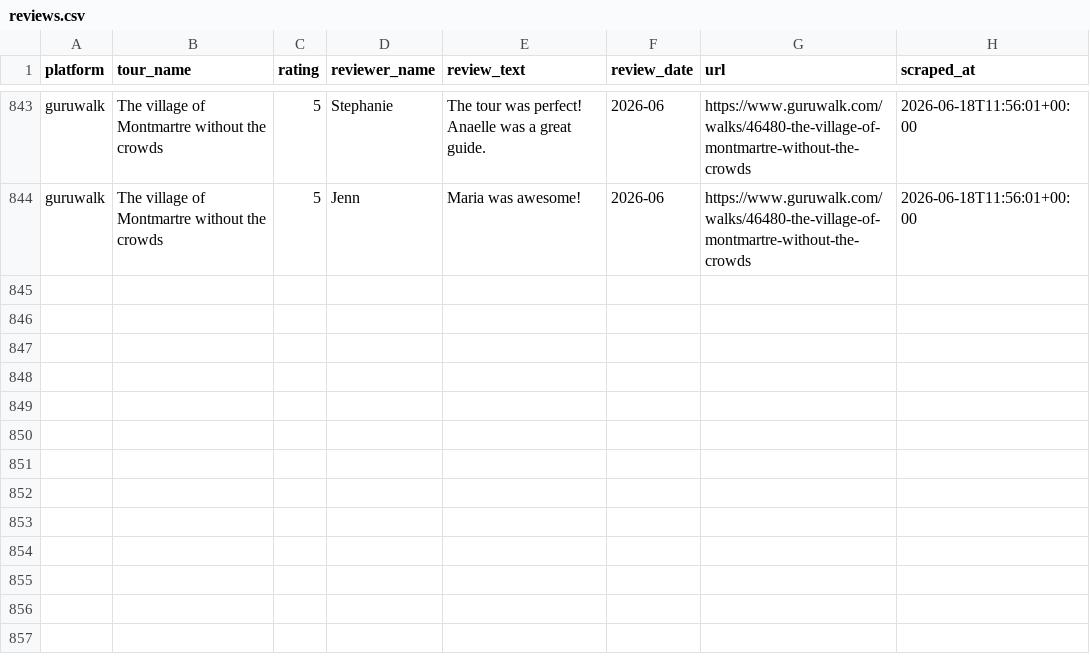
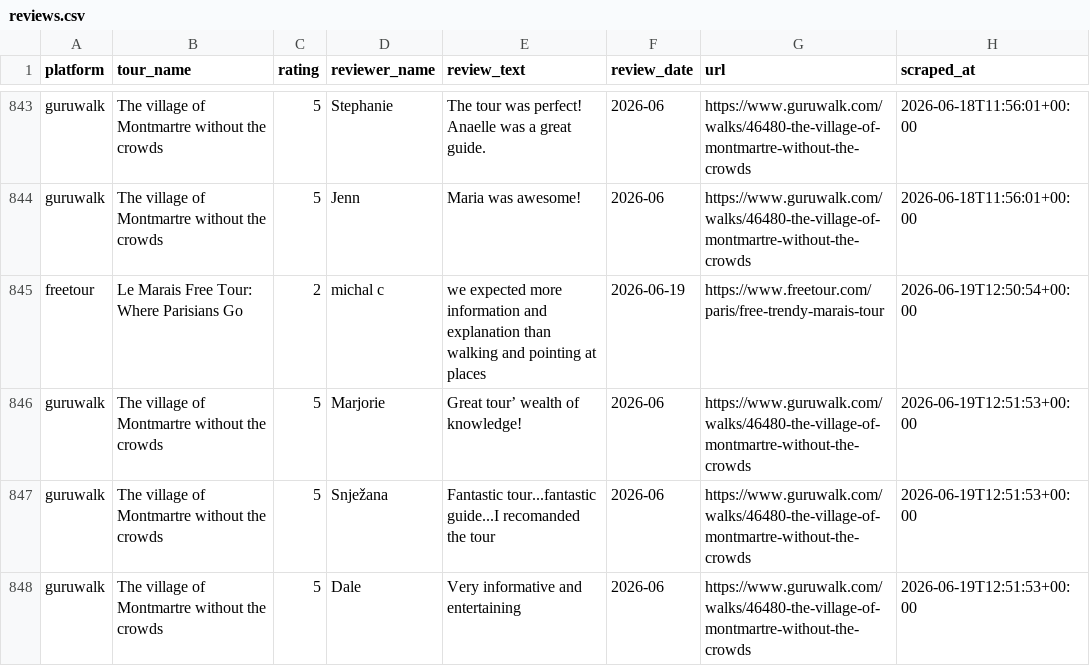
Before and after one commit to LR033/review-tracker-dw, a CSV file: data/reviews.csv, drawn as a sheet; only a part is shown, gaps mark what is left out.

```diff
--- a/data/reviews.csv
+++ b/data/reviews.csv
@@ -844 +844,5 @@ guruwalk,The village of Montmartre without the crowds,5,Stephanie,The tour was p
 guruwalk,The village of Montmartre without the crowds,5,Jenn,Maria was awesome!,2026-06,https://www.guruwalk.com/walks/46480-the-village-of-montmartre-without-the-crowds,2026-06-18T11:56:01+00:00
+freetour,Le Marais Free Tour: Where Parisians Go,2,michal c,we expected more information and explanation than walking and pointing at places,2026-06-19,https://www.freetour.com/paris/free-trendy-marais-tour,2026-06-19T12:50:54+00:00
+guruwalk,The village of Montmartre without the crowds,5,Marjorie,Great tour’ wealth of knowledge!,2026-06,https://www.guruwalk.com/walks/46480-the-village-of-montmartre-without-the-crowds,2026-06-19T12:51:53+00:00
+guruwalk,The village of Montmartre without the crowds,5,Snježana,Fantastic tour...fantastic guide...I recomanded the tour,2026-06,https://www.guruwalk.com/walks/46480-the-village-of-montmartre-without-the-crowds,2026-06-19T12:51:53+00:00
+guruwalk,The village of Montmartre without the crowds,5,Dale,Very informative and entertaining,2026-06,https://www.guruwalk.com/walks/46480-the-village-of-montmartre-without-the-crowds,2026-06-19T12:51:53+00:00
```
